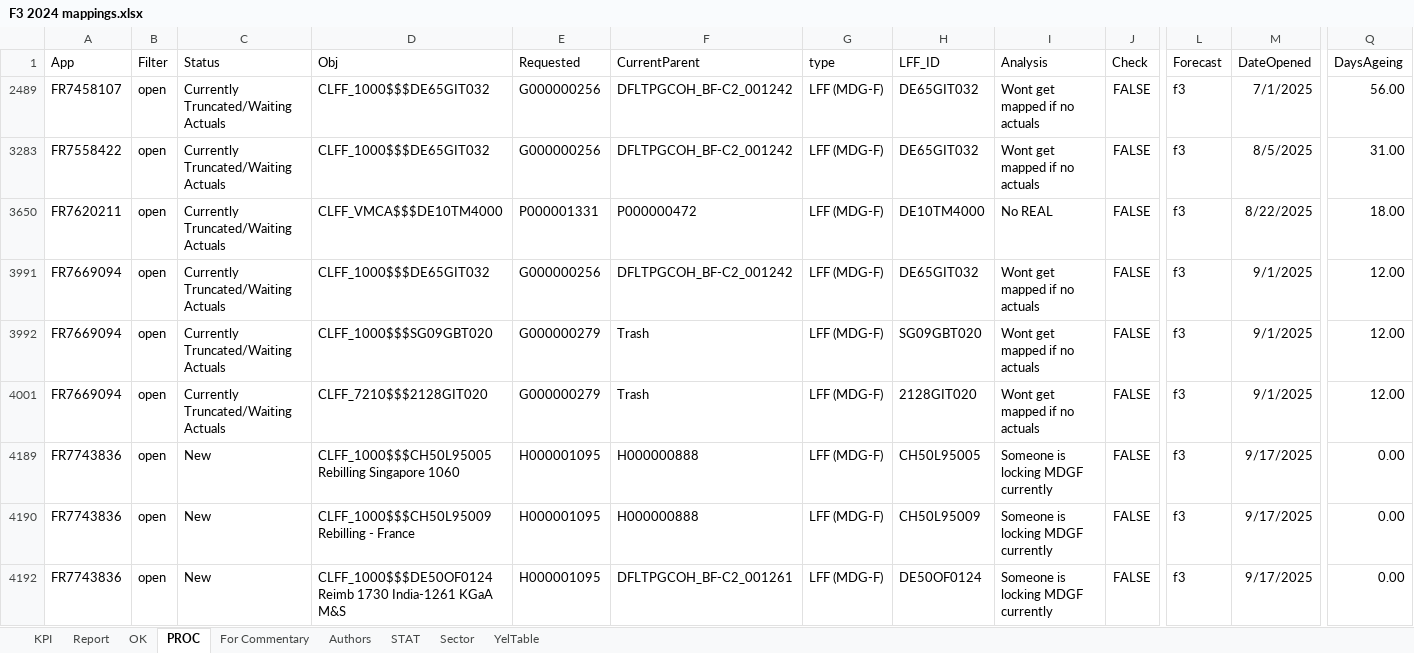
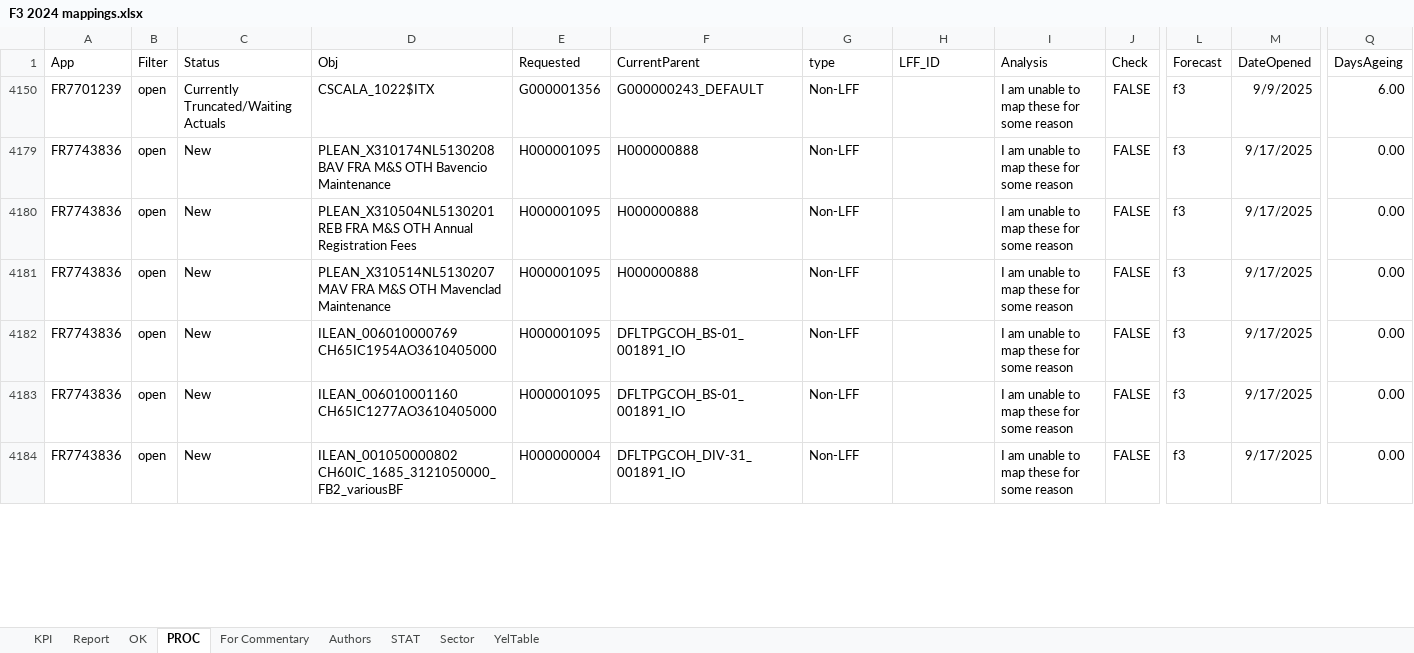
Before and after one commit to violencepierre/GCOH-Tickets-for-Processing, an Excel workbook: F3 2024 mappings.xlsx, sheet PROC, drawn as a sheet; only a part is shown, gaps mark what is left out; values as stored, in another font and other column widths than the file's, no borders; conditional formats and table styles not drawn; removed rows and columns are numbered as before the commit, all else as after; rows hold the shown columns only; the diff covers the shown part only; the diff names each change by its address in the sheet, - before the commit and + after, or states it on an @@ line.

Commit message:
dfffffffffff

```diff
--- a/F3 2024 mappings.xlsx (sheet PROC)
+++ b/F3 2024 mappings.xlsx (sheet PROC)
@@ row 2489 hidden: FR7458107 | open | Currently Truncated/Waiting Actuals | CLFF_1000$$$DE65GIT032 | G000000256 | DFLTPGCOH_BF-C2_001242 | LFF (MDG-F) | DE65GIT032 | Wont get mapped if no actuals | FALSE | f3 | 7/1/2025 | 56.00 @@
@@ row 3283 hidden: FR7558422 | open | Currently Truncated/Waiting Actuals | CLFF_1000$$$DE65GIT032 | G000000256 | DFLTPGCOH_BF-C2_001242 | LFF (MDG-F) | DE65GIT032 | Wont get mapped if no actuals | FALSE | f3 | 8/5/2025 | 31.00 @@
@@ row 3650 hidden: FR7620211 | open | Currently Truncated/Waiting Actuals | CLFF_VMCA$$$DE10TM4000 | P000001331 | P000000472 | LFF (MDG-F) | DE10TM4000 | No REAL | FALSE | f3 | 8/22/2025 | 18.00 @@
-A4150 (App): FR7669094
+A4150 (App): FR7701239
-D4150 (Obj): CLFF_1000$$$DE65GIT032
+D4150 (Obj): CSCALA_1022$ITX
-E4150 (Requested): G000000256
+E4150 (Requested): G000001356
-F4150 (CurrentParent): DFLTPGCOH_BF-C2_001242
+F4150 (CurrentParent): G000000243_DEFAULT
-G4150 (type): LFF (MDG-F)
+G4150 (type): Non-LFF
-H4150 (LFF_ID): DE65GIT032
+H4150 (LFF_ID): (empty)
-I4150 (Analysis): Wont get mapped if no actuals
+I4150 (Analysis): I am unable to map these for some reason
-M4150 (DateOpened): 9/1/2025
+M4150 (DateOpened): 9/9/2025
-Q4150 (DaysAgeing): 12.00
+Q4150 (DaysAgeing): 6.00
@@ row 3992 hidden: FR7669094 | open | Currently Truncated/Waiting Actuals | CLFF_1000$$$SG09GBT020 | G000000279 | Trash | LFF (MDG-F) | SG09GBT020 | Wont get mapped if no actuals | FALSE | f3 | 9/1/2025 | 12.00 @@
@@ row 4001 hidden: FR7669094 | open | Currently Truncated/Waiting Actuals | CLFF_7210$$$2128GIT020 | G000000279 | Trash | LFF (MDG-F) | 2128GIT020 | Wont get mapped if no actuals | FALSE | f3 | 9/1/2025 | 12.00 @@
@@ row 4179 unhidden: FR7743836 | open | New | PLEAN_X310174NL5130208 BAV FRA M&S OTH Bavencio Maintenance | H000001095 | H000000888 | Non-LFF |  | I am unable to map these for some reason | FALSE | f3 | 9/17/2025 | 0.00 @@
-D4180 (Obj): CLFF_1000$$$CH50L95005 Rebilling Singapore 1060
+D4180 (Obj): PLEAN_X310504NL5130201 REB FRA M&S OTH Annual Registration Fees
-G4180:G4181 (type): LFF (MDG-F)
+G4180:G4181 (type): Non-LFF
-H4180 (LFF_ID): CH50L95005
+H4180 (LFF_ID): (empty)
-I4180:I4181 (Analysis): Someone is locking MDGF currently
+I4180:I4181 (Analysis): I am unable to map these for some reason
-D4181 (Obj): CLFF_1000$$$CH50L95009 Rebilling - France
+D4181 (Obj): PLEAN_X310514NL5130207 MAV FRA M&S OTH Mavenclad Maintenance
-H4181 (LFF_ID): CH50L95009
+H4181 (LFF_ID): (empty)
@@ row 4182 unhidden: FR7743836 | open | New | ILEAN_006010000769 CH65IC1954AO3610405000 | H000001095 | DFLTPGCOH_BS-01_001891_IO | Non-LFF |  | I am unable to map these for some reason | FALSE | f3 | 9/17/2025 | 0.00 @@
-D4183 (Obj): CLFF_1000$$$DE50OF0124 Reimb 1730 India-1261 KGaA M&S
+D4183 (Obj): ILEAN_006010001160 CH65IC1277AO3610405000
-F4183 (CurrentParent): DFLTPGCOH_BF-C2_001261
+F4183 (CurrentParent): DFLTPGCOH_BS-01_001891_IO
-G4183 (type): LFF (MDG-F)
+G4183 (type): Non-LFF
-H4183 (LFF_ID): DE50OF0124
+H4183 (LFF_ID): (empty)
-I4183 (Analysis): Someone is locking MDGF currently
+I4183 (Analysis): I am unable to map these for some reason
@@ row 4184 unhidden: FR7743836 | open | New | ILEAN_001050000802 CH60IC_1685_3121050000_FB2_variousBF | H000000004 | DFLTPGCOH_DIV-31_001891_IO | Non-LFF |  | I am unable to map these for some reason | FALSE | f3 | 9/17/2025 | 0.00 @@
```
Also changed, not shown: 5 hidden or unhidden rows and 27 edited cells elsewhere in this sheet, hidden cells.
